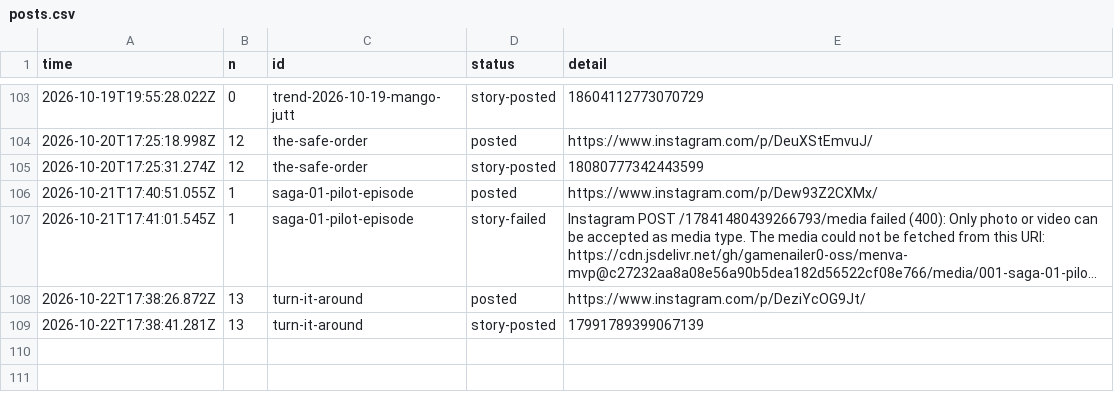
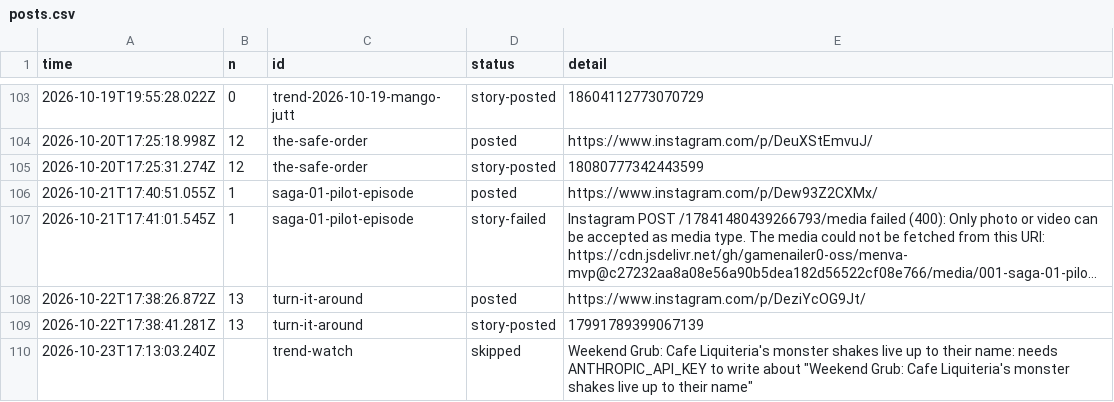
Before and after one commit to gamenailer0-oss/menva-mvp, a CSV file: log/posts.csv, drawn as a sheet; only a part is shown, gaps mark what is left out; long unchanged cells end in …; the diff names each change by its address in the sheet, - before the commit and + after, or states it on an @@ line.

Commit message:
trends: skipped

```diff
--- a/log/posts.csv
+++ b/log/posts.csv
+row 110: 2026-10-23T17:13:03.240Z |  | trend-watch | skipped | Weekend Grub: Cafe Liquiteria's monster shakes live up to their name: needs ANTHROPIC_API_KEY to write about "Weekend Grub: Cafe Liquiteria's monster shakes live up to their name"
```
Also changed, not shown: 1 other file.
